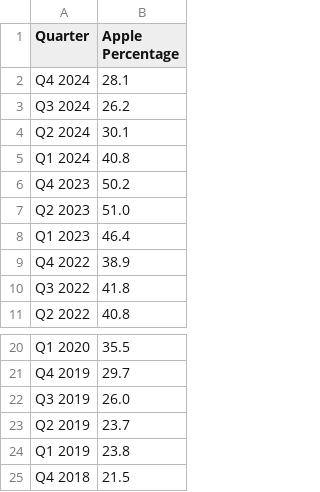
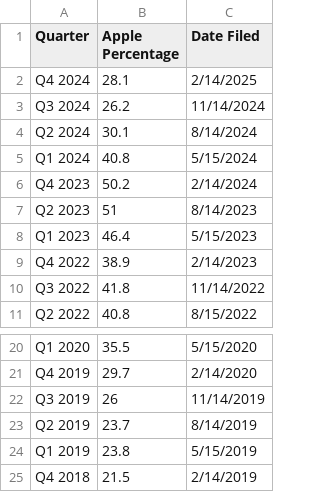
Before and after one commit to nicodrew/berkshireapple, a CSV file: berkshire_apple_percentages.csv, drawn as a sheet; only a part is shown, gaps mark what is left out; the diff names each change by its address in the sheet, - before the commit and + after, or states it on an @@ line.

Commit message:
added filing date to csv file

```diff
--- a/berkshire_apple_percentages.csv
+++ b/berkshire_apple_percentages.csv
+column C (Date Filed), rows 2-11: 2/14/2025 | 11/14/2024 | 8/14/2024 | 5/15/2024 | 2/14/2024 | 8/14/2023 | 5/15/2023 | 2/14/2023 | 11/14/2022 | 8/15/2022; rows 20-25: 5/15/2020 | 2/14/2020 | 11/14/2019 | 8/14/2019 | 5/15/2019 | 2/14/2019
-B7 (Apple Percentage): 51.0
+B7 (Apple Percentage): 51
-B22 (Apple Percentage): 26.0
+B22 (Apple Percentage): 26
```
Also changed, not shown: 1 other file.
